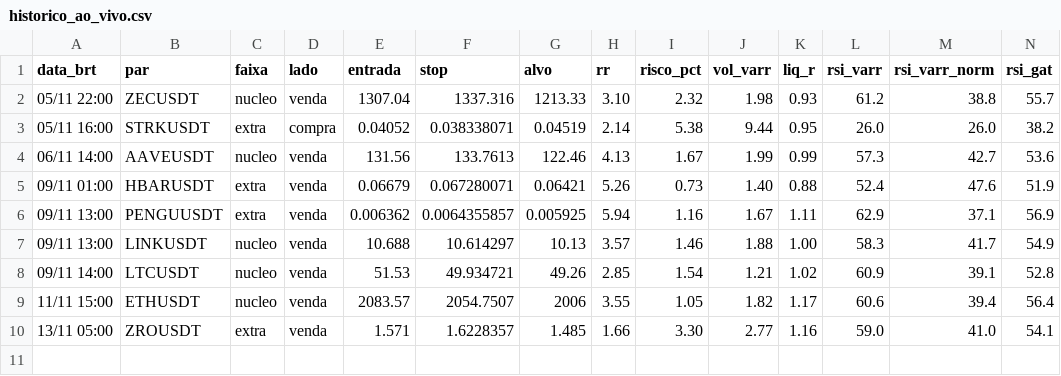
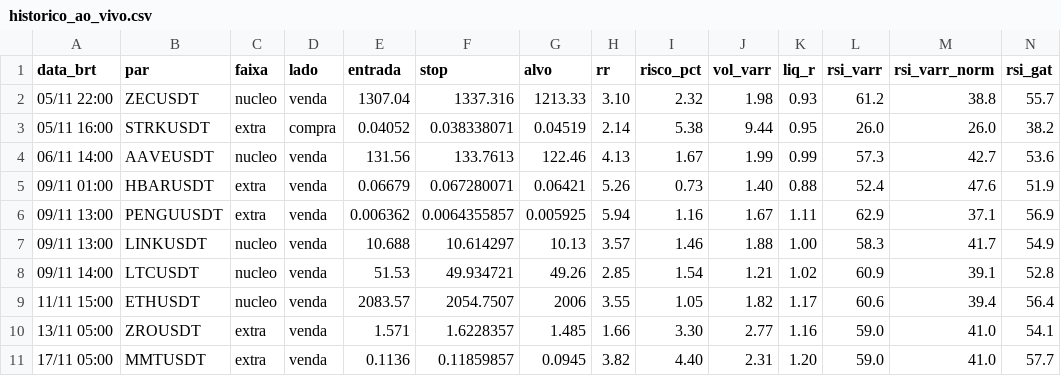
Before and after one commit to eduardobiesdorf/bot-smc-binance, a CSV file: historico_ao_vivo.csv, drawn as a sheet; only a part is shown; rows hold the shown columns only; the diff names each change by its address in the sheet, - before the commit and + after, or states it on an @@ line.

```diff
--- a/historico_ao_vivo.csv
+++ b/historico_ao_vivo.csv
+row 11: 17/11 05:00 | MMTUSDT | extra | venda | 0.1136 | 0.11859857 | 0.0945 | 3.82 | 4.40 | 2.31 | 1.20 | 59.0 | 41.0 | 57.7
```
Also changed, not shown: 1 other file.
